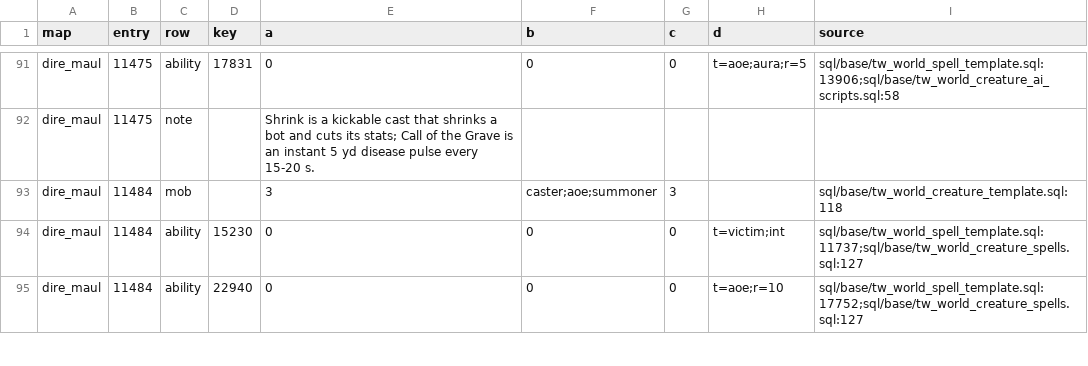
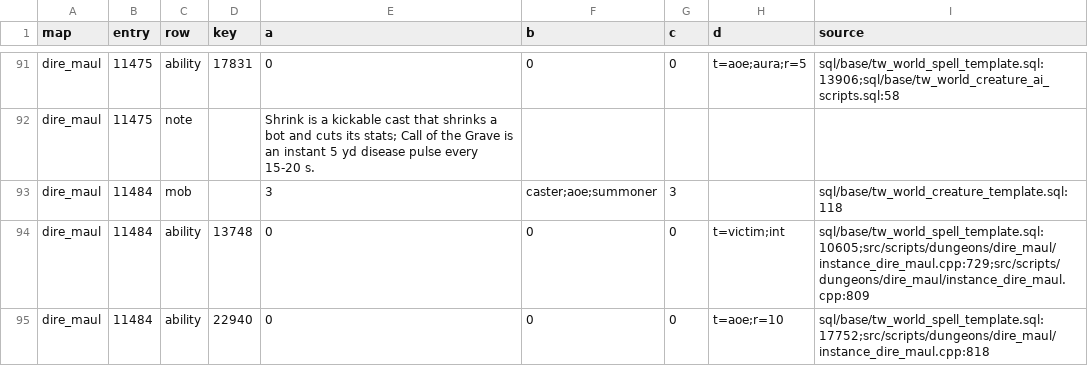
Before and after one commit to Sagiroth/TortoiseBots, a CSV file: data/boss/trash_abilities.csv, drawn as a sheet; only a part is shown, gaps mark what is left out; the diff covers the shown part only.

Commit message:
Dashboard: trash data review fixes (script-run casts, Acolyte Renew, no Aqua Guardian)

```diff
--- a/data/boss/trash_abilities.csv
+++ b/data/boss/trash_abilities.csv
@@ -93,3 +93,3 @@ dire_maul,11475,note,,"Shrink is a kickable cast that shrinks a bot and cuts its
 dire_maul,11484,mob,,3,caster;aoe;summoner,3,,sql/base/tw_world_creature_template.sql:118
-dire_maul,11484,ability,15230,0,0,0,t=victim;int,sql/base/tw_world_spell_template.sql:11737;sql/base/tw_world_creature_spells.sql:127
-dire_maul,11484,ability,22940,0,0,0,t=aoe;r=10,sql/base/tw_world_spell_template.sql:17752;sql/base/tw_world_creature_spells.sql:127
+dire_maul,11484,ability,13748,0,0,0,t=victim;int,sql/base/tw_world_spell_template.sql:10605;src/scripts/dungeons/dire_maul/instance_dire_maul.cpp:729;src/scripts/dungeons/dire_maul/instance_dire_maul.cpp:809
+dire_maul,11484,ability,22940,0,0,0,t=aoe;r=10,sql/base/tw_world_spell_template.sql:17752;src/scripts/dungeons/dire_maul/instance_dire_maul.cpp:818
```
Also changed, not shown: 4 removed rows and 4 edited cells elsewhere in this file, 3 other files.
